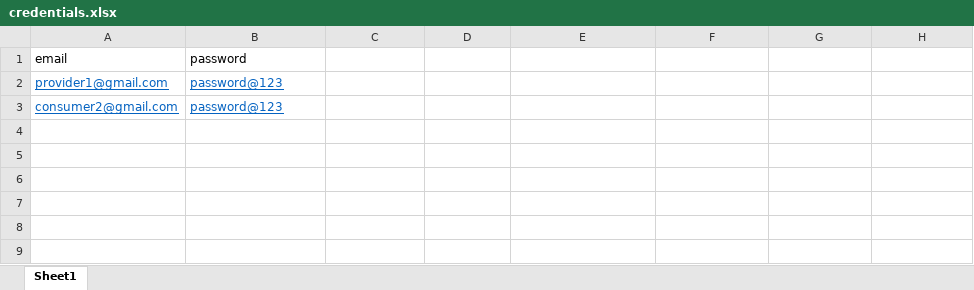
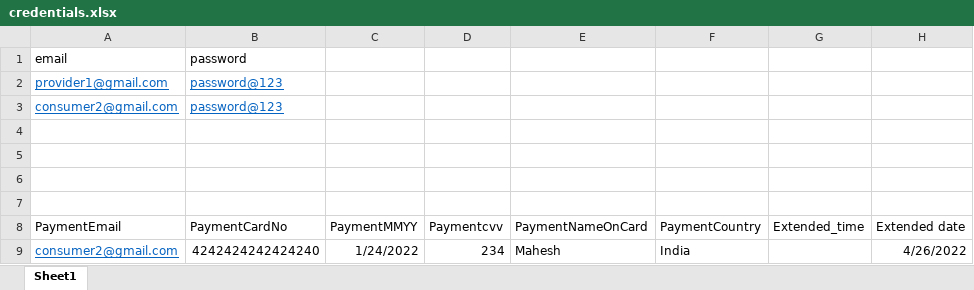
Before and after one commit to mayankkaushik-deloitte/Parking-Slot-Booking, an Excel workbook: credentials/credentials.xlsx, sheet Sheet1, drawn as a sheet; values as stored, in another font and other column widths than the file's, no borders; the diff names each change by its address in the sheet, - before the commit and + after, or states it on an @@ line.

Commit message:
Added the functional test case of active booking consumer

```diff
--- a/credentials/credentials.xlsx (sheet Sheet1)
+++ b/credentials/credentials.xlsx (sheet Sheet1)
+row 4: (empty)
+row 5: (empty)
+row 6: (empty)
+row 7: (empty)
+row 8: PaymentEmail | PaymentCardNo | PaymentMMYY | Paymentcvv | PaymentNameOnCard | PaymentCountry | Extended_time | Extended date
+row 9: consumer2@gmail.com | 4242424242424240 | 1/24/2022 | 234 | Mahesh | India |  | 4/26/2022
```
Also changed, not shown: 10 other files.
